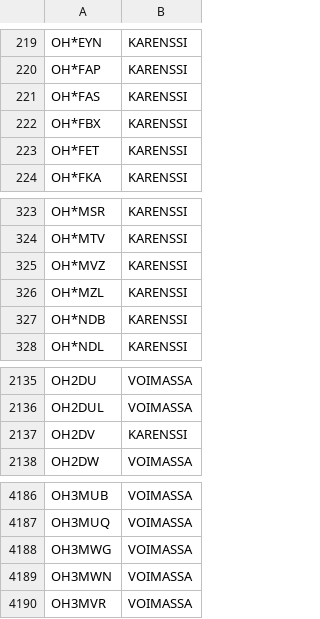
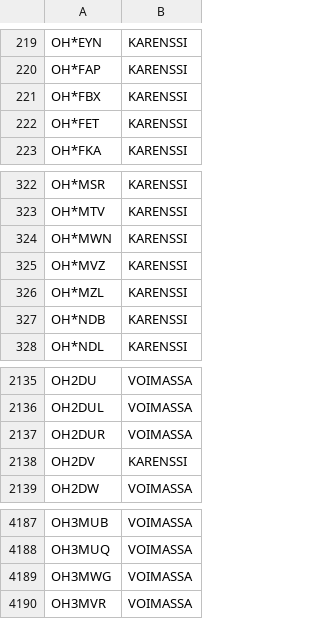
Before and after one commit to OH6AD/koolit, a TSV file: oh-callsigns.tsv, drawn as a sheet; only a part is shown, gaps mark what is left out.

Commit message:
Update call signs

```diff
--- a/oh-callsigns.tsv
+++ b/oh-callsigns.tsv
@@ -220,3 +220,2 @@ OH*EYN	KARENSSI
 OH*FAP	KARENSSI	
-OH*FAS	KARENSSI	
 OH*FBX	KARENSSI	
@@ -324,2 +323,3 @@ OH*MSR	KARENSSI
 OH*MTV	KARENSSI	
+OH*MWN	KARENSSI	
 OH*MVZ	KARENSSI	
@@ -2136,2 +2136,3 @@ OH2DU	VOIMASSA
 OH2DUL	VOIMASSA	
+OH2DUR	VOIMASSA	
 OH2DV	KARENSSI	
@@ -4188,3 +4189,2 @@ OH3MUQ	VOIMASSA
 OH3MWG	VOIMASSA	
-OH3MWN	VOIMASSA	
 OH3MVR	VOIMASSA	
```
